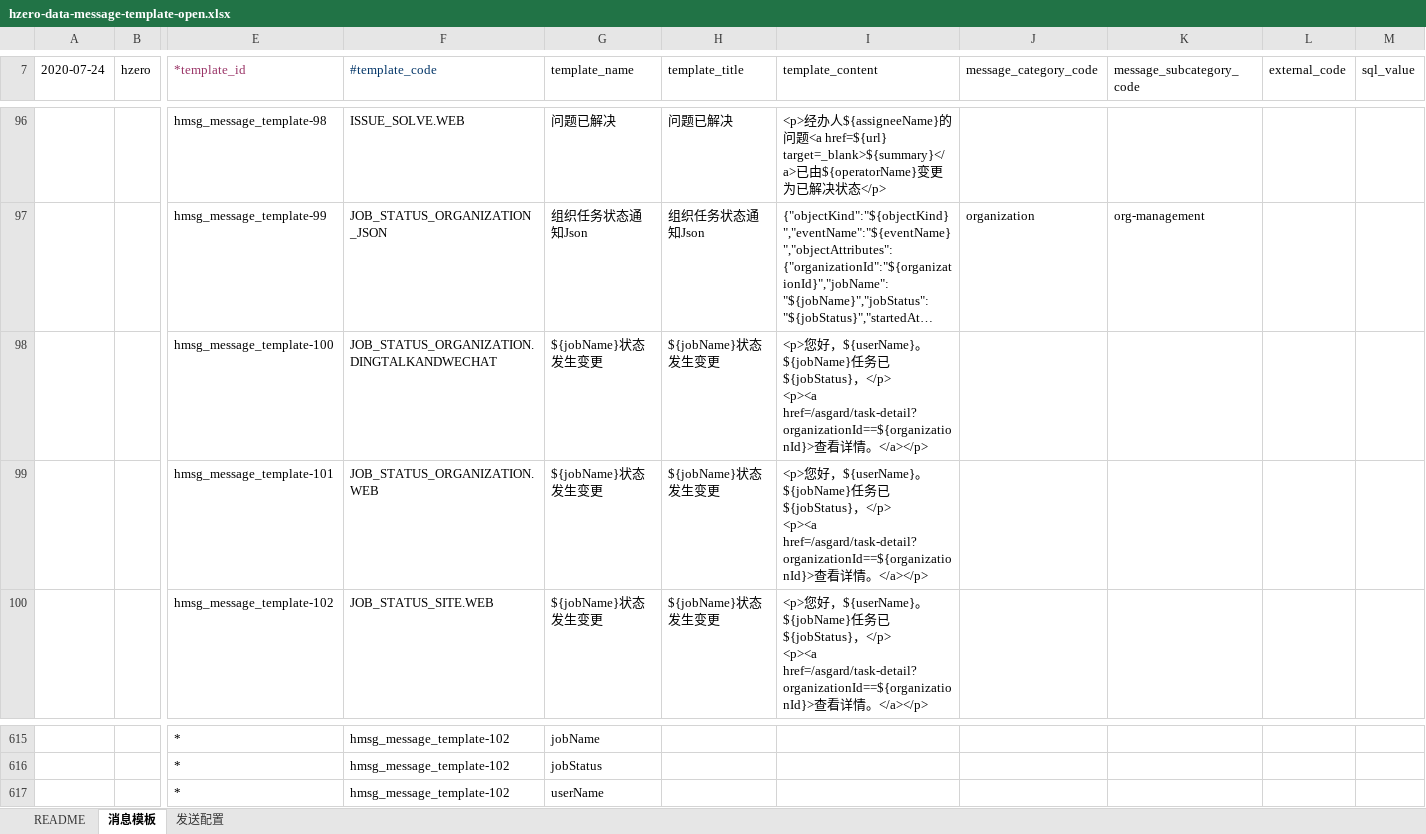
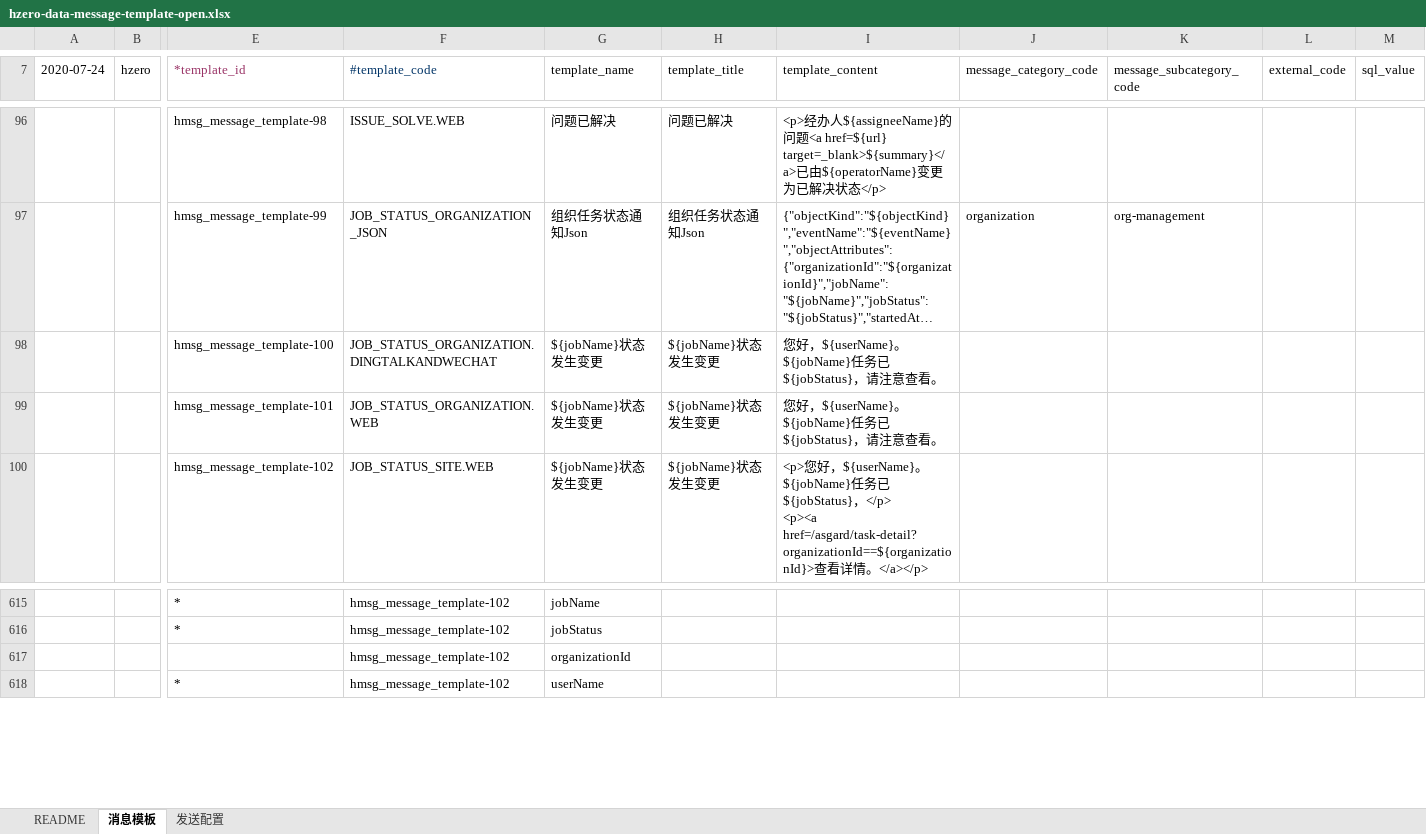
Before and after one commit to ittoyxk/choerodon-message, an Excel workbook: src/main/resources/script/db/init-data/hzero_message/hzero_message/hzero-data-message-template-open.xlsx, sheet 消息模板, drawn as a sheet; only a part is shown, gaps mark what is left out; long unchanged cells end in …; values as stored, in another font and other column widths than the file's, no borders; rows hold the shown columns only; ↵ is a line break in a cell; the diff names each change by its address in the sheet, - before the commit and + after, or states it on an @@ line.

Commit message:
[FIX] 修改execl

```diff
--- a/src/main/resources/script/db/init-data/hzero_message/hzero_message/hzero-data-message-template-open.xlsx (sheet 消息模板)
+++ b/src/main/resources/script/db/init-data/hzero_message/hzero_message/hzero-data-message-template-open.xlsx (sheet 消息模板)
-I98:I99 (template_content): <p>您好，${userName}。${jobName}任务已${jobStatus}，</p> ↵ <p><a href=/asgard/task-detail?organizationId==${organizationId}>查看详情。</a></p>
+I98:I99 (template_content): 您好，${userName}。${jobName}任务已${jobStatus}，请注意查看。
+row 617:  |  |  | hmsg_message_template-102 | organizationId
```
